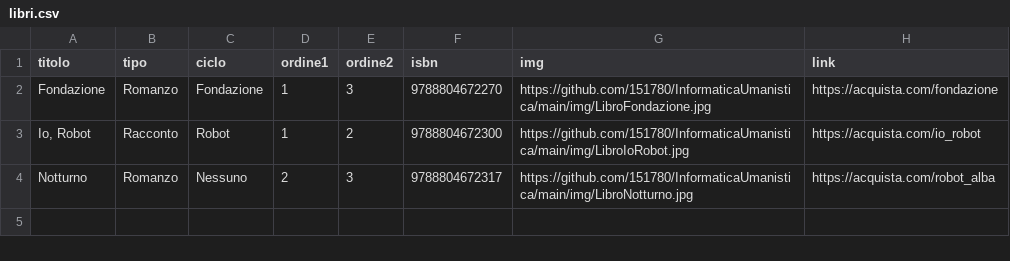
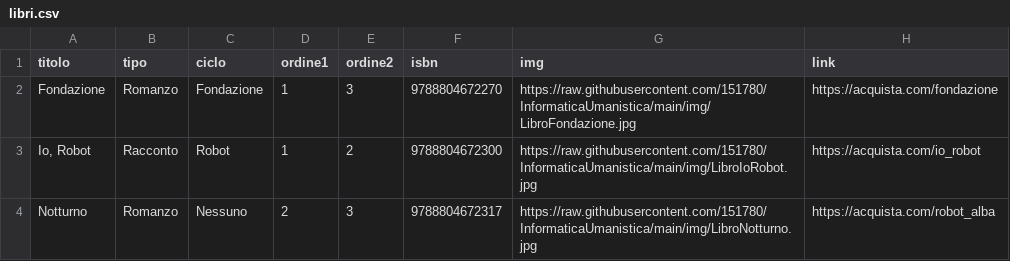
Before and after one commit to 151780/InformaticaUmanistica, a CSV file: libri.csv, drawn as a sheet.

Commit message:
libri

```diff
--- a/libri.csv
+++ b/libri.csv
@@ -1,4 +1,4 @@
 titolo,tipo,ciclo,ordine1,ordine2,isbn,img,link
-"Fondazione","Romanzo","Fondazione",1,3,"9788804672270","https://github.com/151780/InformaticaUmanistica/main/img/LibroFondazione.jpg","https://acquista.com/fondazione"
-"Io, Robot","Racconto","Robot",1,2,"9788804672300","https://github.com/151780/InformaticaUmanistica/main/img/LibroIoRobot.jpg","https://acquista.com/io_robot"
-"Notturno","Romanzo","Nessuno",2,3,"9788804672317","https://github.com/151780/InformaticaUmanistica/main/img/LibroNotturno.jpg","https://acquista.com/robot_alba"
+"Fondazione","Romanzo","Fondazione",1,3,"9788804672270","https://raw.githubusercontent.com/151780/InformaticaUmanistica/main/img/LibroFondazione.jpg","https://acquista.com/fondazione"
+"Io, Robot","Racconto","Robot",1,2,"9788804672300","https://raw.githubusercontent.com/151780/InformaticaUmanistica/main/img/LibroIoRobot.jpg","https://acquista.com/io_robot"
+"Notturno","Romanzo","Nessuno",2,3,"9788804672317","https://raw.githubusercontent.com/151780/InformaticaUmanistica/main/img/LibroNotturno.jpg","https://acquista.com/robot_alba"
```
